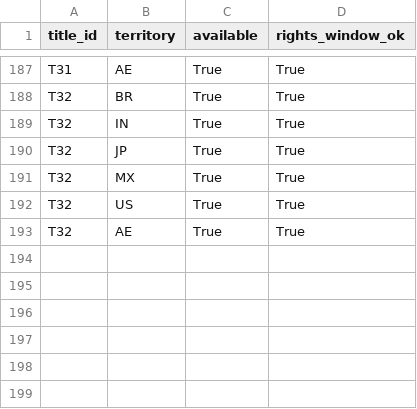
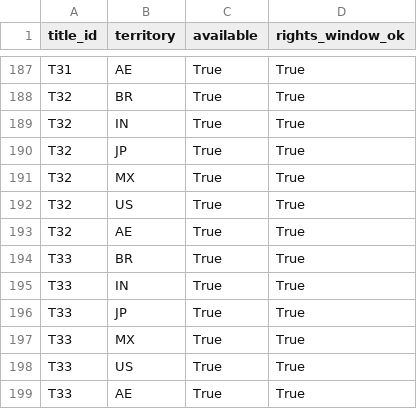
Before and after one commit to giovanna-lins/netflix-ai-strategy, a CSV file: data/availability.csv, drawn as a sheet; only a part is shown, gaps mark what is left out; the diff names each change by its address in the sheet, - before the commit and + after, or states it on an @@ line.

```diff
--- a/data/availability.csv
+++ b/data/availability.csv
+row 194: T33 | BR | True | True
+row 195: T33 | IN | True | True
+row 196: T33 | JP | True | True
+row 197: T33 | MX | True | True
+row 198: T33 | US | True | True
+row 199: T33 | AE | True | True
```
Also changed, not shown: data/catalog.csv, 4 other files.
